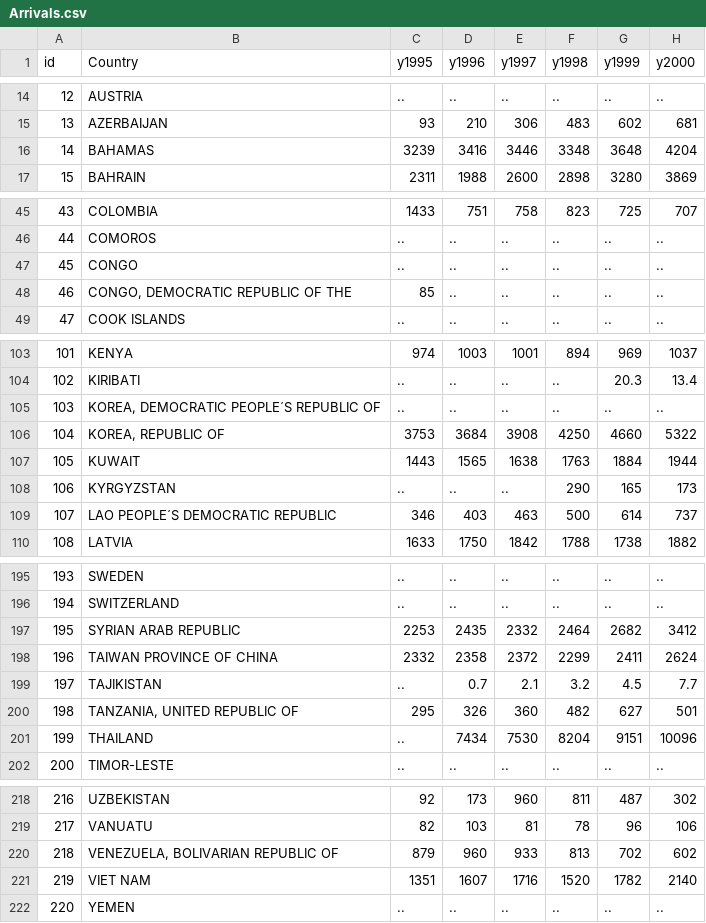
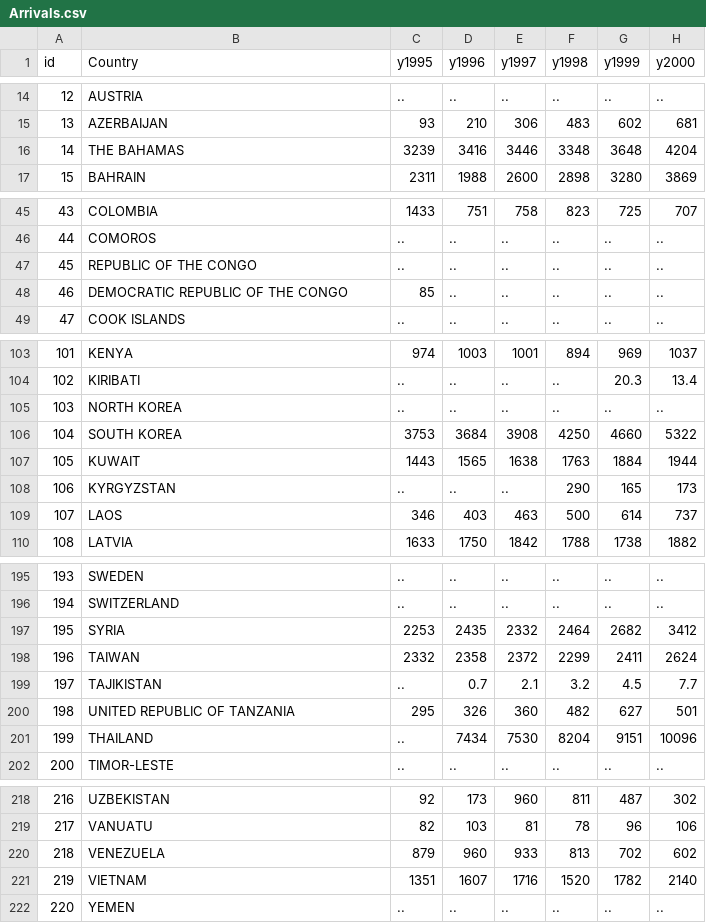
Before and after one commit to EmilBert/TourVis, a CSV file: DataParse/Arrivals.csv, drawn as a sheet; only a part is shown, gaps mark what is left out; the diff covers the shown part only; the diff names each change by its address in the sheet, - before the commit and + after, or states it on an @@ line.

```diff
--- a/DataParse/Arrivals.csv
+++ b/DataParse/Arrivals.csv
-B16 (Country): BAHAMAS
+B16 (Country): THE BAHAMAS
-B47 (Country): CONGO
+B47 (Country): REPUBLIC OF THE CONGO
-B48 (Country): CONGO, DEMOCRATIC REPUBLIC OF THE
+B48 (Country): DEMOCRATIC REPUBLIC OF THE CONGO
-B105 (Country): KOREA, DEMOCRATIC PEOPLE´S REPUBLIC OF
+B105 (Country): NORTH KOREA
-B106 (Country): KOREA, REPUBLIC OF
+B106 (Country): SOUTH KOREA
-B109 (Country): LAO PEOPLE´S DEMOCRATIC REPUBLIC
+B109 (Country): LAOS
-B197 (Country): SYRIAN ARAB REPUBLIC
+B197 (Country): SYRIA
-B198 (Country): TAIWAN PROVINCE OF CHINA
+B198 (Country): TAIWAN
-B200 (Country): TANZANIA, UNITED REPUBLIC OF
+B200 (Country): UNITED REPUBLIC OF TANZANIA
-B220 (Country): VENEZUELA, BOLIVARIAN REPUBLIC OF
+B220 (Country): VENEZUELA
-B221 (Country): VIET NAM
+B221 (Country): VIETNAM
```
Also changed, not shown: 6 edited cells elsewhere in this file, 2 other files.
